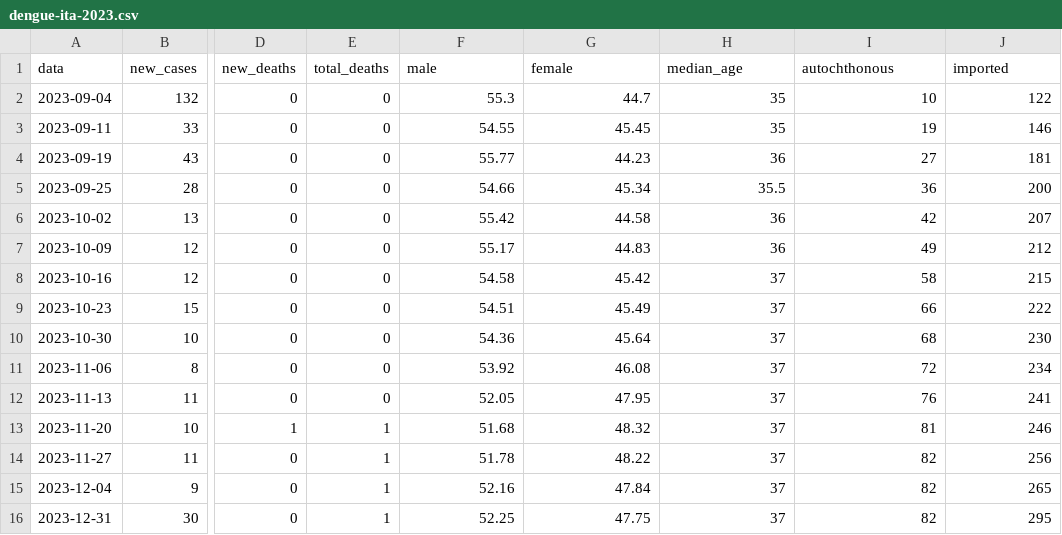
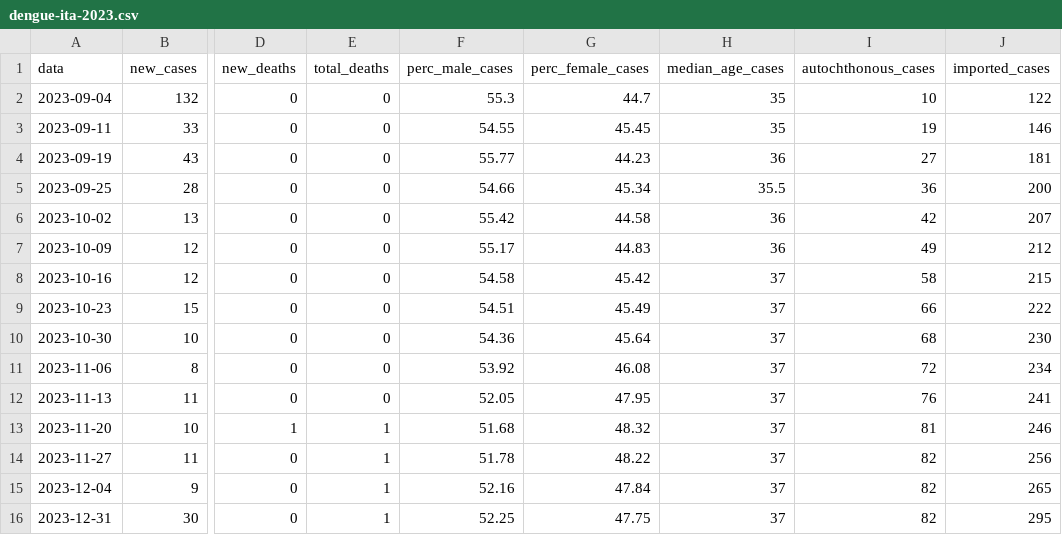
Before and after one commit to fbranda/dengue, a CSV file: surveillance/2023/dengue-ita-2023.csv, drawn as a sheet; only a part is shown, gaps mark what is left out; the diff names each change by its address in the sheet, - before the commit and + after, or states it on an @@ line.

```diff
--- a/surveillance/2023/dengue-ita-2023.csv
+++ b/surveillance/2023/dengue-ita-2023.csv
-F1: male
+F1: perc_male_cases
-G1: female
+G1: perc_female_cases
-H1: median_age
+H1: median_age_cases
-I1: autochthonous
+I1: autochthonous_cases
-J1: imported
+J1: imported_cases
```
Also changed, not shown: surveillance/2023/dengue-ita-age-2023.csv, surveillance/2023/dengue-ita-location-exposure-2023.csv, 1 other file.
